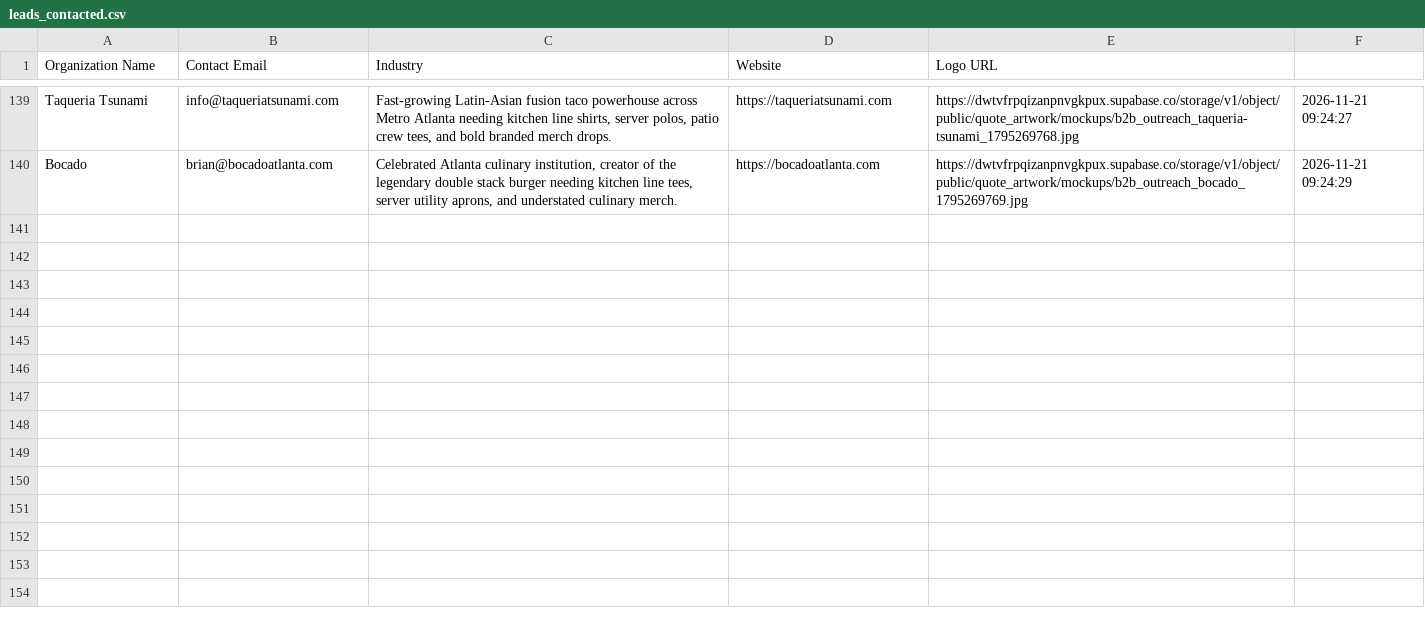
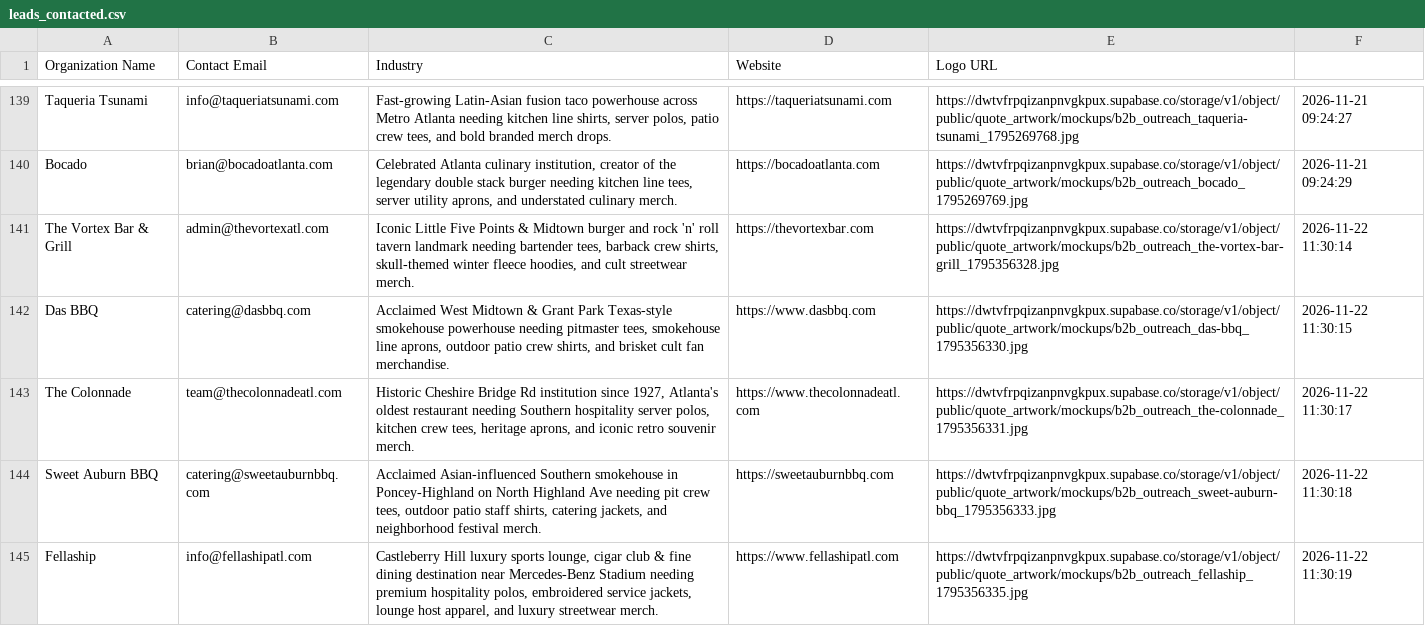
Before and after one commit to shopfastapparel/shopfastapparel, a CSV file: scripts/leads_contacted.csv, drawn as a sheet; only a part is shown, gaps mark what is left out; the diff names each change by its address in the sheet, - before the commit and + after, or states it on an @@ line.

Commit message:
Dispatch Mandy Nov 22 2026 approved B2B outreach to all 5 prospects

```diff
--- a/scripts/leads_contacted.csv
+++ b/scripts/leads_contacted.csv
+row 141: The Vortex Bar & Grill | admin@thevortexatl.com | Iconic Little Five Points & Midtown burger and rock 'n' roll tavern landmark needing bartender tees, barback crew shirts, skull-themed winter fleece hoodies, and cult streetwear merch. | https://thevortexbar.com | https://dwtvfrpqizanpnvgkpux.supabase.co/storage/v1/object/public/quote_artwork/mockups/b2b_outreach_the-vortex-bar-grill_1795356328.jpg | 2026-11-22 11:30:14
+row 142: Das BBQ | catering@dasbbq.com | Acclaimed West Midtown & Grant Park Texas-style smokehouse powerhouse needing pitmaster tees, smokehouse line aprons, outdoor patio crew shirts, and brisket cult fan merchandise. | https://www.dasbbq.com | https://dwtvfrpqizanpnvgkpux.supabase.co/storage/v1/object/public/quote_artwork/mockups/b2b_outreach_das-bbq_1795356330.jpg | 2026-11-22 11:30:15
+row 143: The Colonnade | team@thecolonnadeatl.com | Historic Cheshire Bridge Rd institution since 1927, Atlanta's oldest restaurant needing Southern hospitality server polos, kitchen crew tees, heritage aprons, and iconic retro souvenir merch. | https://www.thecolonnadeatl.com | https://dwtvfrpqizanpnvgkpux.supabase.co/storage/v1/object/public/quote_artwork/mockups/b2b_outreach_the-colonnade_1795356331.jpg | 2026-11-22 11:30:17
+row 144: Sweet Auburn BBQ | catering@sweetauburnbbq.com | Acclaimed Asian-influenced Southern smokehouse in Poncey-Highland on North Highland Ave needing pit crew tees, outdoor patio staff shirts, catering jackets, and neighborhood festival merch. | https://sweetauburnbbq.com | https://dwtvfrpqizanpnvgkpux.supabase.co/storage/v1/object/public/quote_artwork/mockups/b2b_outreach_sweet-auburn-bbq_1795356333.jpg | 2026-11-22 11:30:18
+row 145: Fellaship | info@fellashipatl.com | Castleberry Hill luxury sports lounge, cigar club & fine dining destination near Mercedes-Benz Stadium needing premium hospitality polos, embroidered service jackets, lounge host apparel, and luxury streetwear merch. | https://www.fellashipatl.com | https://dwtvfrpqizanpnvgkpux.supabase.co/storage/v1/object/public/quote_artwork/mockups/b2b_outreach_fellaship_1795356335.jpg | 2026-11-22 11:30:19
```
